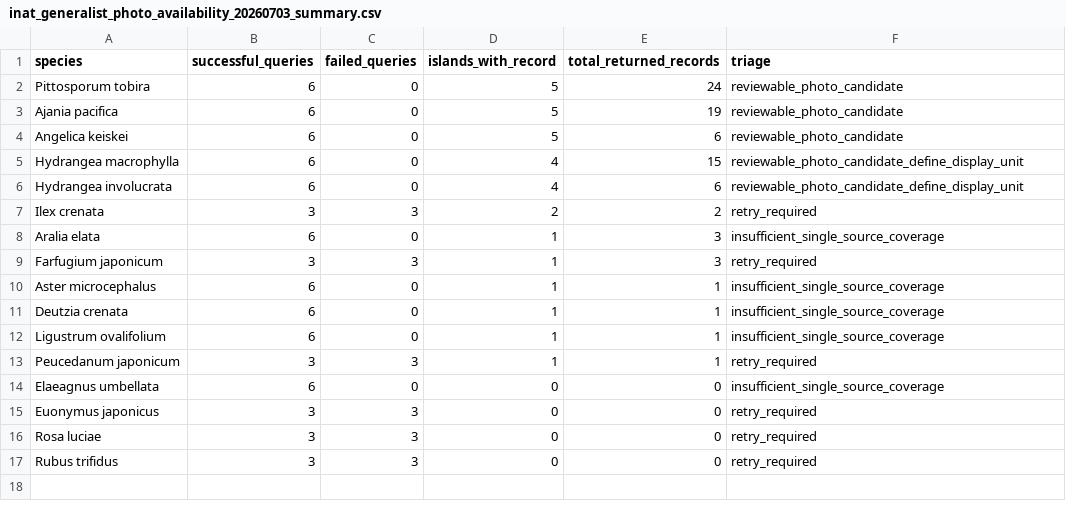
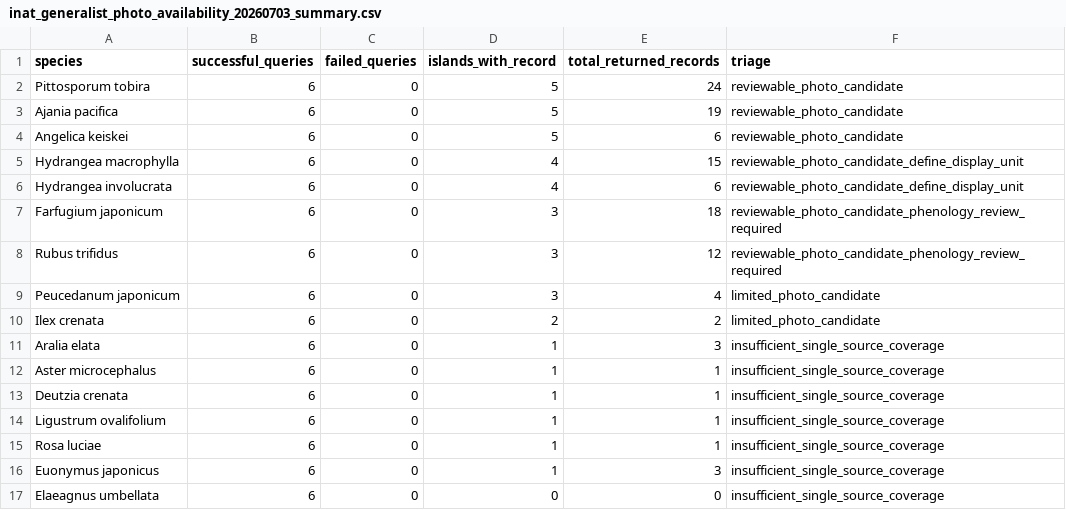
Before and after one commit to zuizui0223/izu-core, a CSV file: paper/evidence_screening/inat_generalist_photo_availability_20260703_summary.csv, drawn as a sheet.

Commit message:
Record complete retry result for generalist photo availability

```diff
--- a/paper/evidence_screening/inat_generalist_photo_availability_20260703_summary.csv
+++ b/paper/evidence_screening/inat_generalist_photo_availability_20260703_summary.csv
@@ -6,5 +6,7 @@ Hydrangea macrophylla,6,0,4,15,reviewable_photo_candidate_define_display_unit
 Hydrangea involucrata,6,0,4,6,reviewable_photo_candidate_define_display_unit
-Ilex crenata,3,3,2,2,retry_required
+Farfugium japonicum,6,0,3,18,reviewable_photo_candidate_phenology_review_required
+Rubus trifidus,6,0,3,12,reviewable_photo_candidate_phenology_review_required
+Peucedanum japonicum,6,0,3,4,limited_photo_candidate
+Ilex crenata,6,0,2,2,limited_photo_candidate
 Aralia elata,6,0,1,3,insufficient_single_source_coverage
-Farfugium japonicum,3,3,1,3,retry_required
 Aster microcephalus,6,0,1,1,insufficient_single_source_coverage
@@ -12,6 +14,4 @@ Deutzia crenata,6,0,1,1,insufficient_single_source_coverage
 Ligustrum ovalifolium,6,0,1,1,insufficient_single_source_coverage
-Peucedanum japonicum,3,3,1,1,retry_required
+Rosa luciae,6,0,1,1,insufficient_single_source_coverage
+Euonymus japonicus,6,0,1,3,insufficient_single_source_coverage
 Elaeagnus umbellata,6,0,0,0,insufficient_single_source_coverage
-Euonymus japonicus,3,3,0,0,retry_required
-Rosa luciae,3,3,0,0,retry_required
-Rubus trifidus,3,3,0,0,retry_required
```
